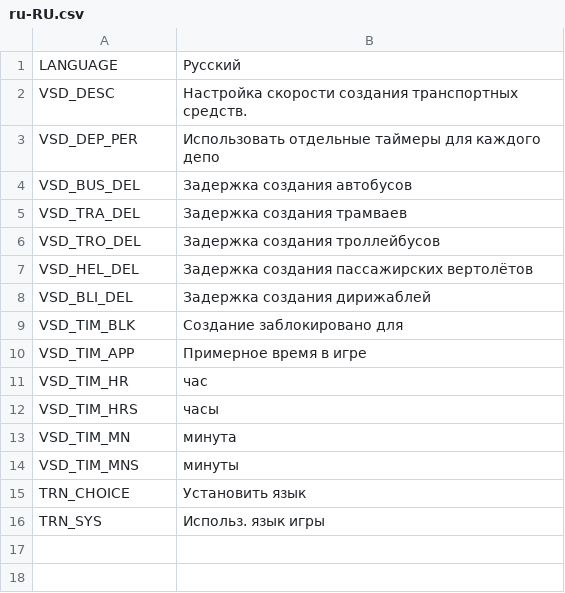
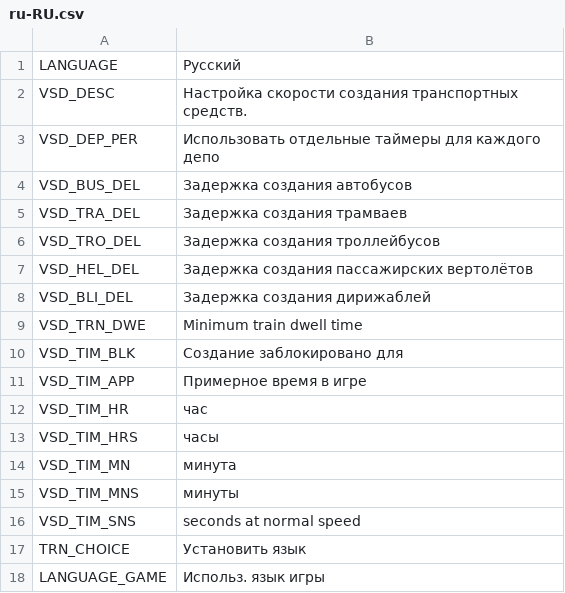
Before and after one commit to algernon-A/TransitVehicleSpawnDelay, a CSV file: Translations/ru-RU.csv, drawn as a sheet; addresses are those after the commit; the diff names each change by its address in the sheet, - before the commit and + after, or states it on an @@ line.

```diff
--- a/Translations/ru-RU.csv
+++ b/Translations/ru-RU.csv
+row 9: VSD_TRN_DWE | Minimum train dwell time
+row 16: VSD_TIM_SNS | seconds at normal speed
-A18: TRN_SYS
+A18: LANGUAGE_GAME
```
Also changed, not shown: Translations/de-DE.csv, Translations/en-EN.csv, 5 other files.
